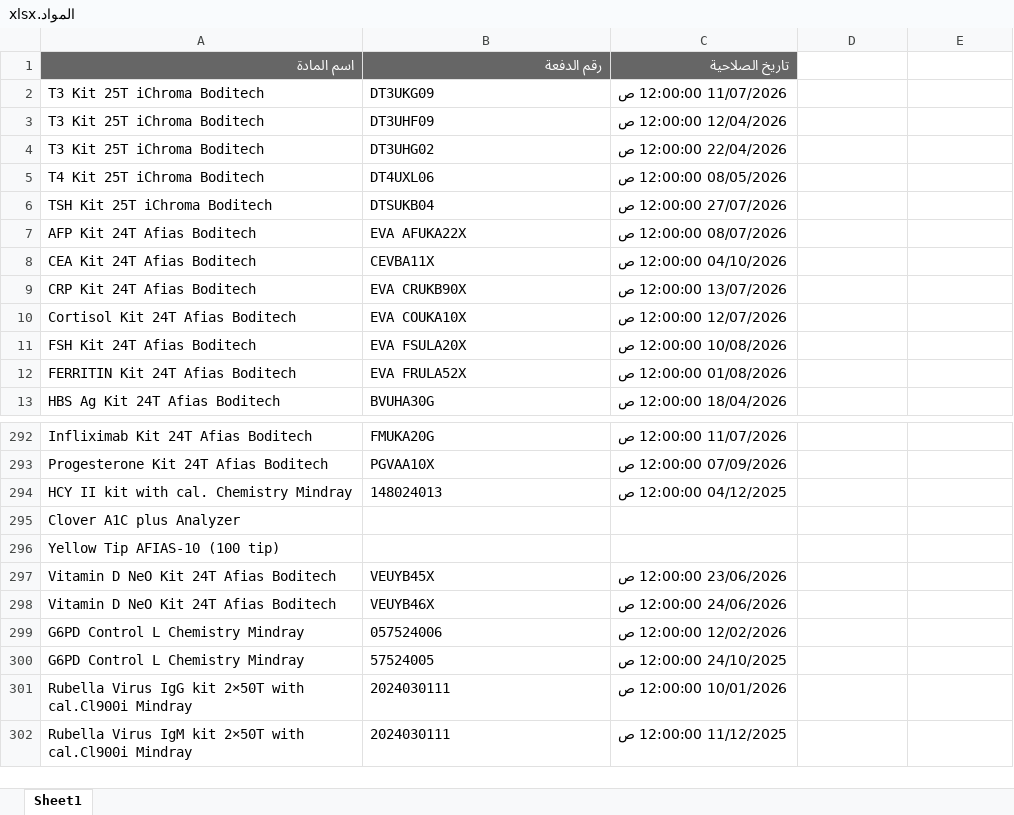
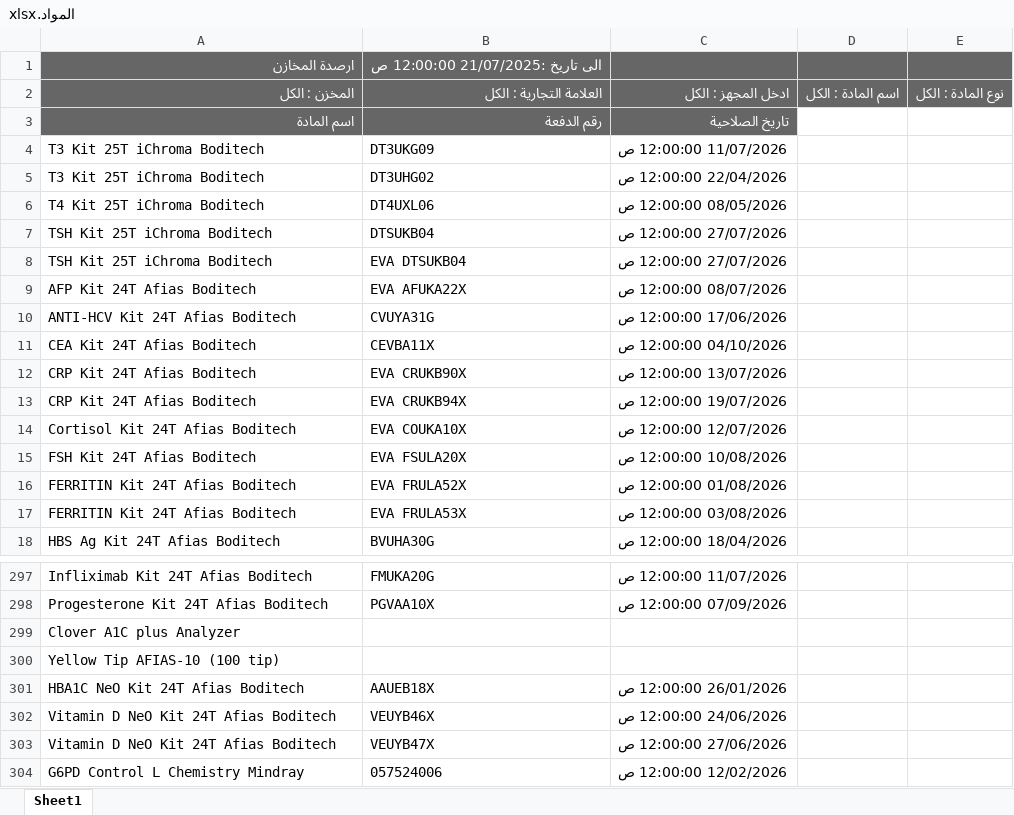
Before and after one commit to abdallawolf92/expiry-check, an Excel workbook: المواد.xlsx, sheet Sheet1, drawn as a sheet; only a part is shown, gaps mark what is left out; the shorter side is filled out with more unchanged rows; values as stored, in another font and other column widths than the file's, no borders; removed rows and columns are numbered as before the commit, all else as after; the diff covers the shown part only; the diff names each change by its address in the sheet, - before the commit and + after, or states it on an @@ line.

Commit message:
Add files via upload

```diff
--- a/المواد.xlsx (sheet Sheet1)
+++ b/المواد.xlsx (sheet Sheet1)
+row 1: ارصدة المخازن | الى تاريخ :21/07/2025 12:00:00 ص
+row 2: المخزن : الكل | العلامة التجارية : الكل | ادخل المجهز : الكل | اسم المادة : الكل | نوع المادة : الكل
-row 3: T3 Kit 25T iChroma Boditech | DT3UHF09 | 12/04/2026 12:00:00 ص
+row 8: TSH Kit 25T iChroma Boditech | EVA DTSUKB04 | 27/07/2026 12:00:00 ص
+row 10: ANTI-HCV Kit 24T Afias Boditech | CVUYA31G | 17/06/2026 12:00:00 ص
+row 13: CRP Kit 24T Afias Boditech | EVA CRUKB94X | 19/07/2026 12:00:00 ص
+row 17: FERRITIN Kit 24T Afias Boditech | EVA FRULA53X | 03/08/2026 12:00:00 ص
-row 294: HCY II kit with cal. Chemistry Mindray | 148024013 | 04/12/2025 12:00:00 ص
-row 297: Vitamin D NeO Kit 24T Afias Boditech | VEUYB45X | 23/06/2026 12:00:00 ص
+row 301: HBA1C NeO Kit 24T Afias Boditech | AAUEB18X | 26/01/2026 12:00:00 ص
+row 303: Vitamin D NeO Kit 24T Afias Boditech | VEUYB47X | 27/06/2026 12:00:00 ص
```
Also changed, not shown: 28 added rows, 33 removed rows and 10 edited cells elsewhere in this sheet.
